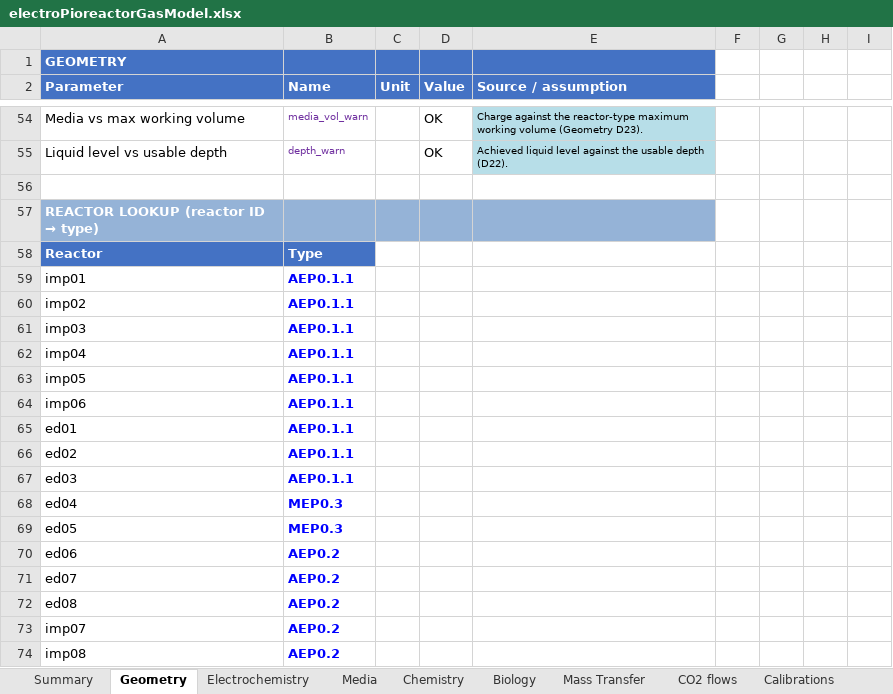
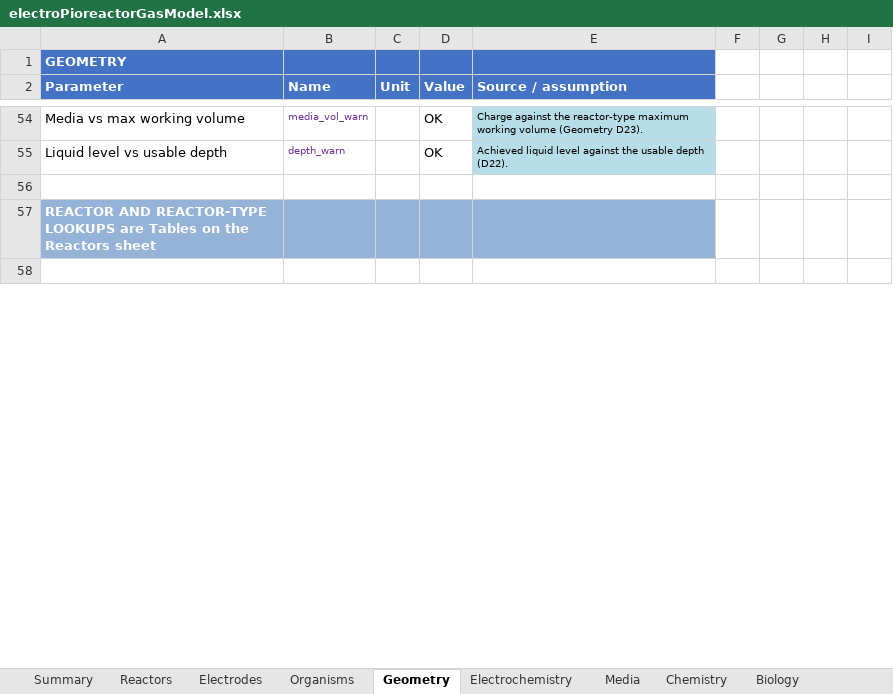
Before and after one commit to amy-bo/electroPioreactor, an Excel workbook: Media/electroPioreactorGasModel.xlsx, sheet Geometry, drawn as a sheet; only a part is shown, gaps mark what is left out; the shorter side is filled out with more unchanged rows; values as stored, in another font and other column widths than the file's, no borders; conditional formats not drawn; removed rows and columns are numbered as before the commit, all else as after; the diff covers the shown part only; the diff names each change by its address in the sheet, - before the commit and + after, or states it on an @@ line.

```diff
--- a/Media/electroPioreactorGasModel.xlsx (sheet Geometry)
+++ b/Media/electroPioreactorGasModel.xlsx (sheet Geometry)
+sheet tab: Reactors
+sheet tab: Electrodes
+sheet tab: Organisms
@@ A57 (Parameter): REACTOR LOOKUP (reactor ID → type) → REACTOR AND REACTOR-TYPE LOOKUPS are Tables on the Reactors sheet @@
-row 58: Reactor | Type
-row 59: imp01 | AEP0.1.1
-row 60: imp02 | AEP0.1.1
-row 61: imp03 | AEP0.1.1
-row 62: imp04 | AEP0.1.1
-row 63: imp05 | AEP0.1.1
-row 64: imp06 | AEP0.1.1
-row 65: ed01 | AEP0.1.1
-row 66: ed02 | AEP0.1.1
-row 67: ed03 | AEP0.1.1
-row 68: ed04 | MEP0.3
-row 69: ed05 | MEP0.3
-row 70: ed06 | AEP0.2
-row 71: ed07 | AEP0.2
-row 72: ed08 | AEP0.2
-row 73: imp07 | AEP0.2
-row 74: imp08 | AEP0.2
```
Also changed, not shown: 23 added rows, 6 removed rows, 46 edited cells and cell formats elsewhere in this sheet, sheet Electrochemistry, sheet Biology, formulas that keep their value, 5 other files.
